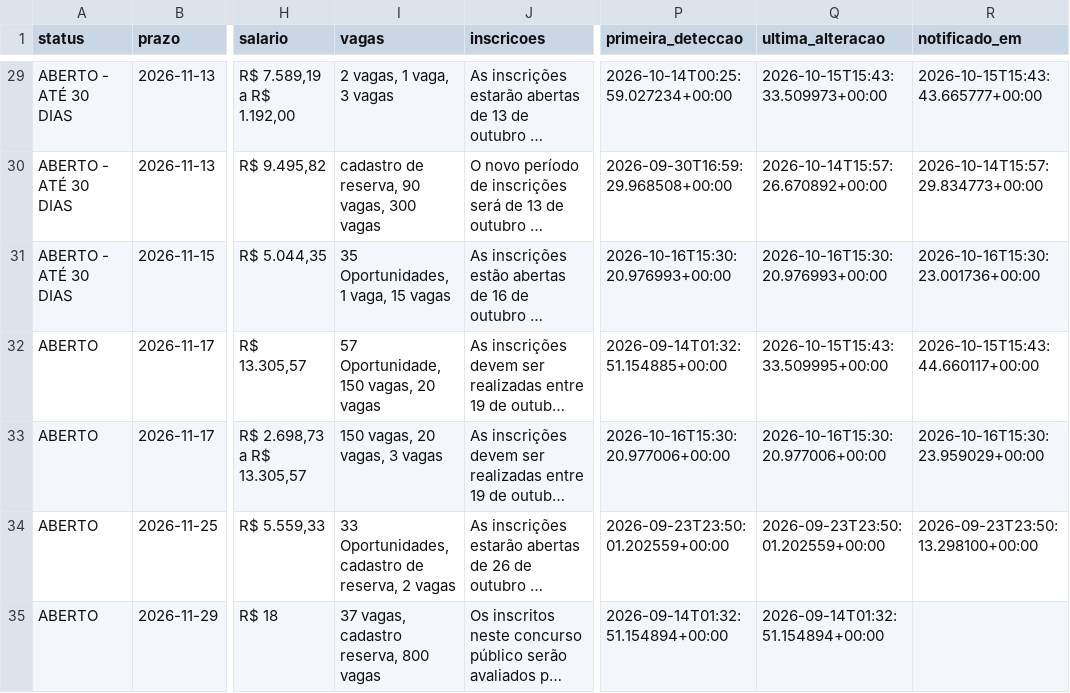
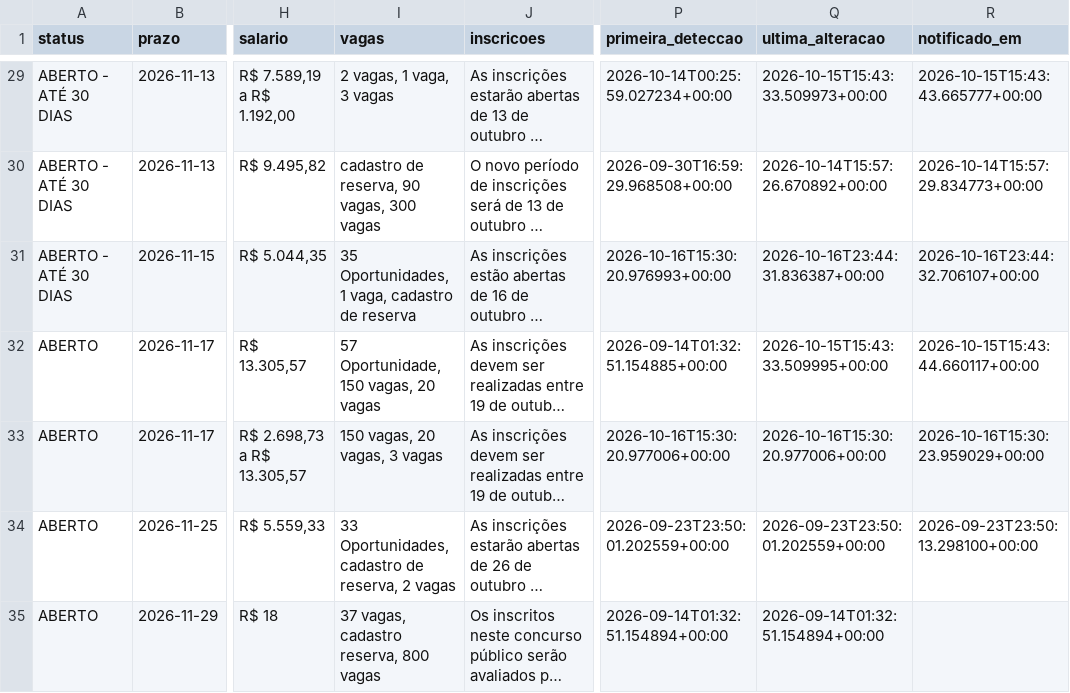
Before and after one commit to matheusbarrosb/concurso-biologia-bot, a CSV file: data/concursos.csv, drawn as a sheet; only a part is shown, gaps mark what is left out; long unchanged cells end in …; the diff covers the shown part only; the diff names each change by its address in the sheet, - before the commit and + after, or states it on an @@ line.

```diff
--- a/data/concursos.csv
+++ b/data/concursos.csv
-I31 (vagas): 35 Oportunidades, 1 vaga, 15 vagas
+I31 (vagas): 35 Oportunidades, 1 vaga, cadastro de reserva
-Q31 (ultima_alteracao): 2026-10-16T15:30:20.976993+00:00
+Q31 (ultima_alteracao): 2026-10-16T23:44:31.836387+00:00
-R31 (notificado_em): 2026-10-16T15:30:23.001736+00:00
+R31 (notificado_em): 2026-10-16T23:44:32.706107+00:00
```
Also changed, not shown: 1 added row elsewhere in this file, 1 other file.
